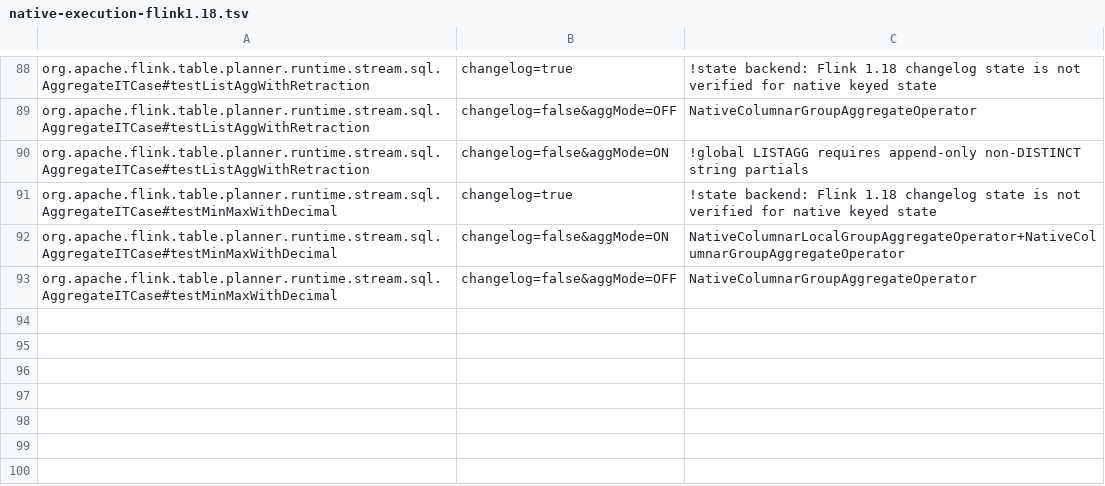
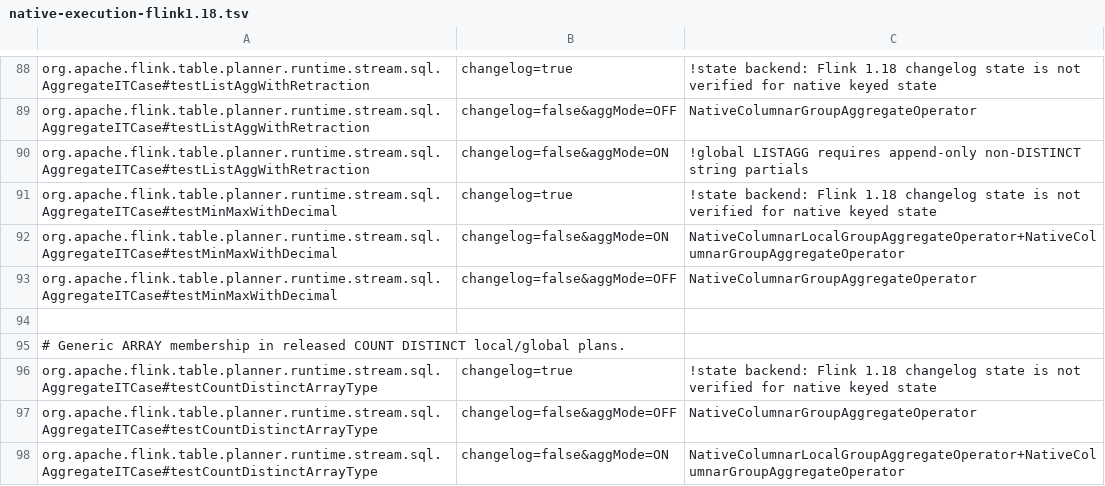
Before and after one commit to datafusion-contrib/StreamFusion, a TSV file: dev/flink-suite/agent/src/main/resources/native-execution-flink1.18.tsv, drawn as a sheet; only a part is shown, gaps mark what is left out; the diff names each change by its address in the sheet, - before the commit and + after, or states it on an @@ line.

```diff
--- a/dev/flink-suite/agent/src/main/resources/native-execution-flink1.18.tsv
+++ b/dev/flink-suite/agent/src/main/resources/native-execution-flink1.18.tsv
+row 94: (empty)
+row 95: # Generic ARRAY membership in released COUNT DISTINCT local/global plans.
+row 96: org.apache.flink.table.planner.runtime.stream.sql.AggregateITCase#testCountDistinctArrayType | changelog=true | !state backend: Flink 1.18 changelog state is not verified for native keyed state
+row 97: org.apache.flink.table.planner.runtime.stream.sql.AggregateITCase#testCountDistinctArrayType | changelog=false&aggMode=OFF | NativeColumnarGroupAggregateOperator
+row 98: org.apache.flink.table.planner.runtime.stream.sql.AggregateITCase#testCountDistinctArrayType | changelog=false&aggMode=ON | NativeColumnarLocalGroupAggregateOperator+NativeColumnarGroupAggregateOperator
```
Also changed, not shown: dev/flink-suite/agent/src/main/resources/native-execution-flink1.18-state.tsv, dev/flink-suite/agent/src/main/resources/native-execution.tsv, 26 other files.
